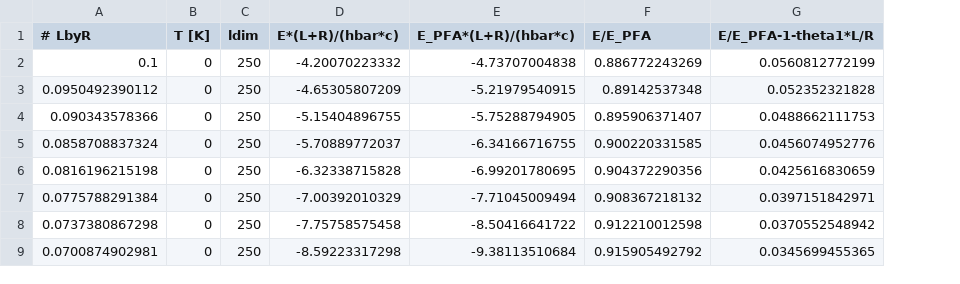
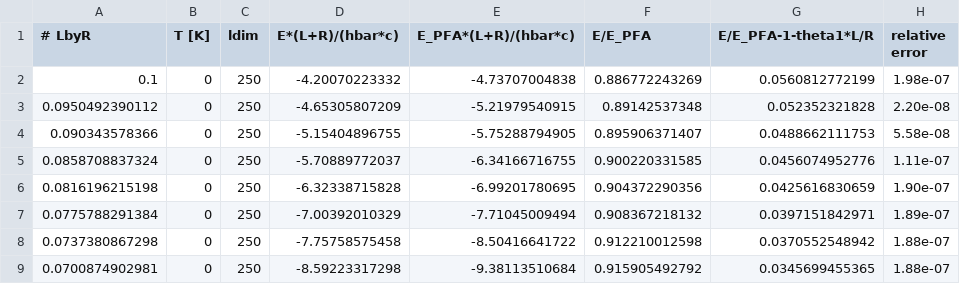
Before and after one commit to michael-hartmann/caps, a CSV file: data/pfa/T=0K/pr/data_eta10.csv, drawn as a sheet; only a part is shown; the diff names each change by its address in the sheet, - before the commit and + after, or states it on an @@ line.

Commit message:
add numerical error due to integration

```diff
--- a/data/pfa/T=0K/pr/data_eta10.csv
+++ b/data/pfa/T=0K/pr/data_eta10.csv
+column H (relative error), rows 2-9: 1.98e-07 | 2.20e-08 | 5.58e-08 | 1.11e-07 | 1.90e-07 | 1.89e-07 | 1.88e-07 | 1.88e-07
```
